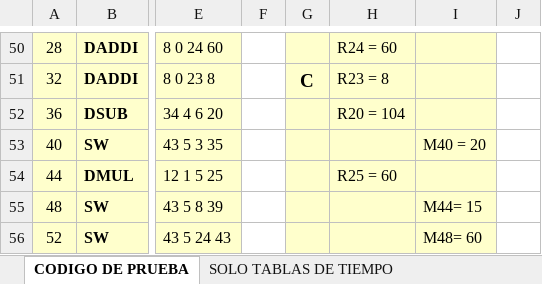
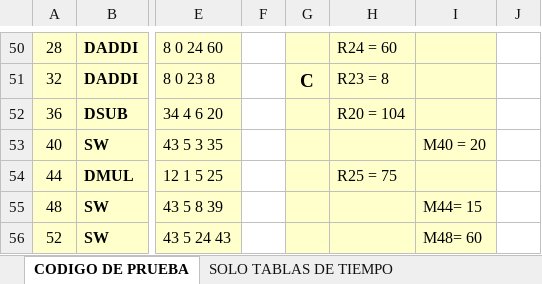
Before and after one commit to jslon/TPArqui, an Excel workbook: MIPS/MIPS/CodigoMIPSde-Hilos-A-Bv2-C-2014.xlsx, sheet CODIGO DE PRUEBA, drawn as a sheet; only a part is shown, gaps mark what is left out; values as stored, in another font and other column widths than the file's, no borders; the diff names each change by its address in the sheet, - before the commit and + after, or states it on an @@ line.

```diff
--- a/MIPS/MIPS/CodigoMIPSde-Hilos-A-Bv2-C-2014.xlsx (sheet CODIGO DE PRUEBA)
+++ b/MIPS/MIPS/CodigoMIPSde-Hilos-A-Bv2-C-2014.xlsx (sheet CODIGO DE PRUEBA)
-H54: R25 = 60
+H54: R25 = 75
```
Also changed, not shown: 32 other files.
